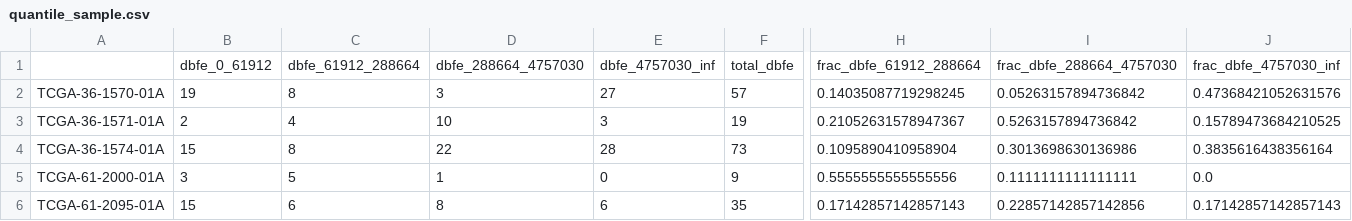
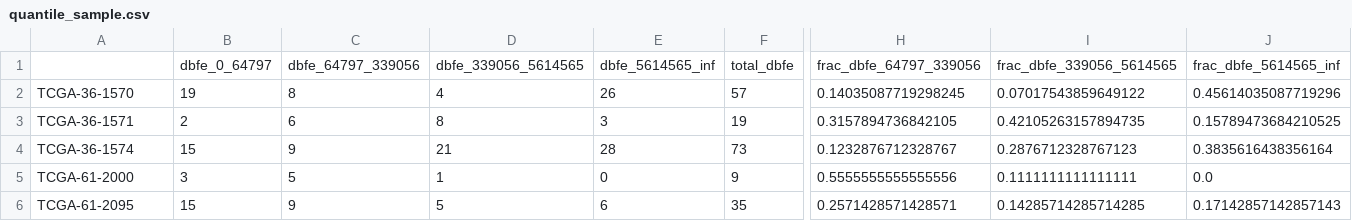
Before and after one commit to MNMdiagnostics/dbfe, a CSV file: experiments/results/quantile_sample.csv, drawn as a sheet; only a part is shown, gaps mark what is left out; removed rows and columns are numbered as before the commit, all else as after; rows hold the shown columns only; the diff names each change by its address in the sheet, - before the commit and + after, or states it on an @@ line.

```diff
--- a/experiments/results/quantile_sample.csv
+++ b/experiments/results/quantile_sample.csv
-row 1:  | dbfe_0_61912 | dbfe_61912_288664 | dbfe_288664_4757030 | dbfe_4757030_inf | total_dbfe | frac_dbfe_61912_288664 | frac_dbfe_288664_4757030 | frac_dbfe_4757030_inf
+row 1:  | dbfe_0_64797 | dbfe_64797_339056 | dbfe_339056_5614565 | dbfe_5614565_inf | total_dbfe | frac_dbfe_64797_339056 | frac_dbfe_339056_5614565 | frac_dbfe_5614565_inf
-A2: TCGA-36-1570-01A
+A2: TCGA-36-1570
-D2: 3
+D2: 4
-E2: 27
+E2: 26
-I2: 0.05263157894736842
+I2: 0.07017543859649122
-J2: 0.47368421052631576
+J2: 0.45614035087719296
-A3: TCGA-36-1571-01A
+A3: TCGA-36-1571
-C3: 4
+C3: 6
-D3: 10
+D3: 8
-H3: 0.21052631578947367
+H3: 0.3157894736842105
-I3: 0.5263157894736842
+I3: 0.42105263157894735
-A4: TCGA-36-1574-01A
+A4: TCGA-36-1574
-C4: 8
+C4: 9
-D4: 22
+D4: 21
-H4: 0.1095890410958904
+H4: 0.1232876712328767
-I4: 0.3013698630136986
+I4: 0.2876712328767123
-A5: TCGA-61-2000-01A
+A5: TCGA-61-2000
-A6: TCGA-61-2095-01A
+A6: TCGA-61-2095
-C6: 6
+C6: 9
-D6: 8
+D6: 5
-H6: 0.17142857142857143
+H6: 0.2571428571428571
-I6: 0.22857142857142856
+I6: 0.14285714285714285
```
Also changed, not shown: experiments/results/clustering_sample.csv, experiments/results/feature_importance_results.csv, 33 other files.
